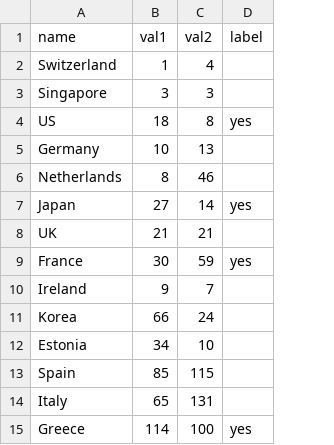
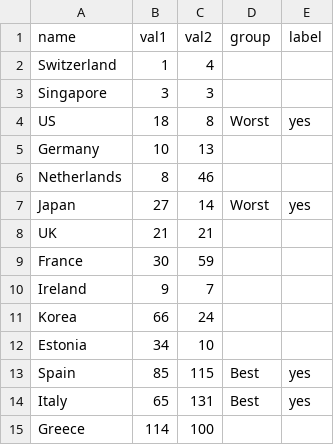
Before and after one commit to ft-interactive/visual-vocabulary, a CSV file: Wrapped-slope/data.csv, drawn as a sheet; addresses are those after the commit; the diff names each change by its address in the sheet, - before the commit and + after, or states it on an @@ line.

Commit message:
Axis colour by group

```diff
--- a/Wrapped-slope/data.csv
+++ b/Wrapped-slope/data.csv
+column D (group), rows 4-14: Worst |  |  | Worst |  |  |  |  |  | Best | Best
-E9 (label): yes
+E9 (label): (empty)
-E13:E14 (label): (empty)
+E13:E14 (label): yes
-E15 (label): yes
+E15 (label): (empty)
```
Also changed, not shown: 2 other files.
